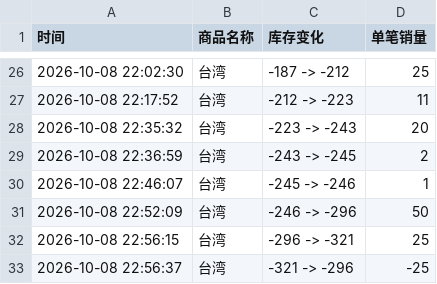
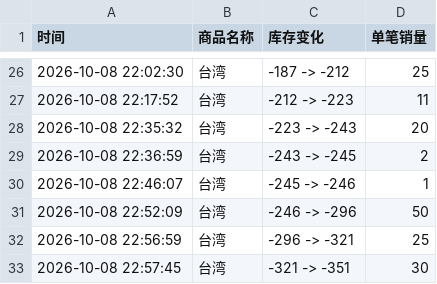
Before and after one commit to Juineii/nflying_km1008, a CSV file: LEE_SEUNG_HYUB.csv, drawn as a sheet; only a part is shown, gaps mark what is left out.

```diff
--- a/LEE_SEUNG_HYUB.csv
+++ b/LEE_SEUNG_HYUB.csv
@@ -31,3 +31,3 @@
 2026-10-08 22:52:09,台湾,-246 -> -296,50
-2026-10-08 22:56:15,台湾,-296 -> -321,25
-2026-10-08 22:56:37,台湾,-321 -> -296,-25
+2026-10-08 22:56:59,台湾,-296 -> -321,25
+2026-10-08 22:57:45,台湾,-321 -> -351,30
```
Also changed, not shown: CHA_HUN.csv, KIM_JAE_HYUN.csv, 2 other files.
